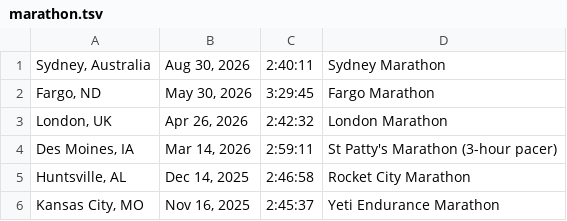
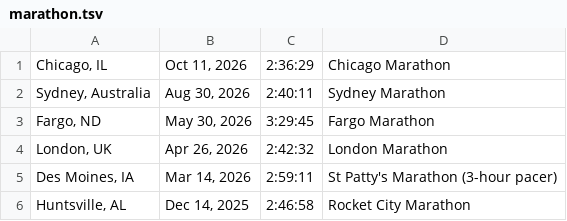
Before and after one commit to chengniedotcom/chengniedotcom.github.io, a TSV file: marathon.tsv, drawn as a sheet; only a part is shown; the shorter side is filled out with more unchanged rows.

```diff
--- a/marathon.tsv
+++ b/marathon.tsv
@@ -1 +1,2 @@
+Chicago, IL	Oct 11, 2026	2:36:29	Chicago Marathon
 Sydney, Australia	    Aug 30, 2026	2:40:11	Sydney Marathon
```
Also changed, not shown: 18 other files.
